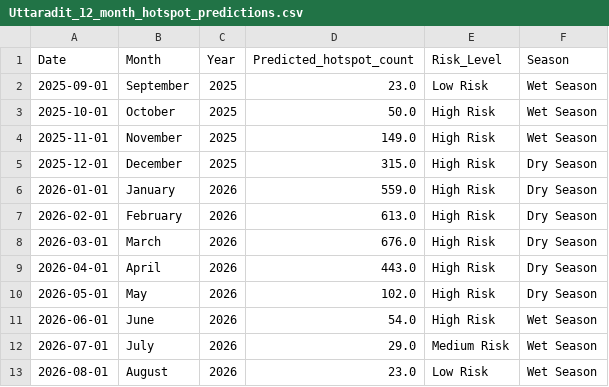
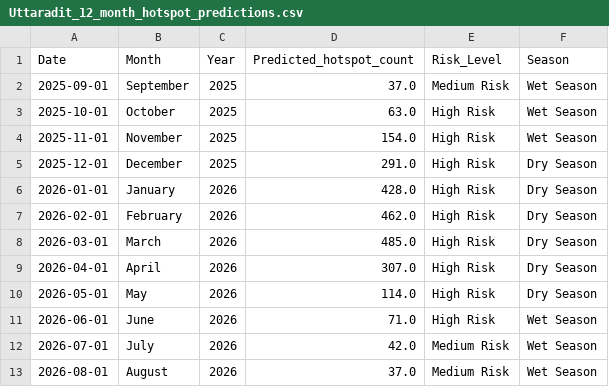
Before and after one commit to dookda/cmu_udfire_gee, a CSV file: hotpred/Uttaradit_12_month_hotspot_predictions.csv, drawn as a sheet.

```diff
--- a/hotpred/Uttaradit_12_month_hotspot_predictions.csv
+++ b/hotpred/Uttaradit_12_month_hotspot_predictions.csv
@@ -1,13 +1,13 @@
 Date,Month,Year,Predicted_hotspot_count,Risk_Level,Season
-2025-09-01,September,2025,23.0,Low Risk,Wet Season
-2025-10-01,October,2025,50.0,High Risk,Wet Season
-2025-11-01,November,2025,149.0,High Risk,Wet Season
-2025-12-01,December,2025,315.0,High Risk,Dry Season
-2026-01-01,January,2026,559.0,High Risk,Dry Season
-2026-02-01,February,2026,613.0,High Risk,Dry Season
-2026-03-01,March,2026,676.0,High Risk,Dry Season
-2026-04-01,April,2026,443.0,High Risk,Dry Season
-2026-05-01,May,2026,102.0,High Risk,Dry Season
-2026-06-01,June,2026,54.0,High Risk,Wet Season
-2026-07-01,July,2026,29.0,Medium Risk,Wet Season
-2026-08-01,August,2026,23.0,Low Risk,Wet Season
+2025-09-01,September,2025,37.0,Medium Risk,Wet Season
+2025-10-01,October,2025,63.0,High Risk,Wet Season
+2025-11-01,November,2025,154.0,High Risk,Wet Season
+2025-12-01,December,2025,291.0,High Risk,Dry Season
+2026-01-01,January,2026,428.0,High Risk,Dry Season
+2026-02-01,February,2026,462.0,High Risk,Dry Season
+2026-03-01,March,2026,485.0,High Risk,Dry Season
+2026-04-01,April,2026,307.0,High Risk,Dry Season
+2026-05-01,May,2026,114.0,High Risk,Dry Season
+2026-06-01,June,2026,71.0,High Risk,Wet Season
+2026-07-01,July,2026,42.0,Medium Risk,Wet Season
+2026-08-01,August,2026,37.0,Medium Risk,Wet Season
```
Also changed, not shown: hotpred/Chiang Mai_12_month_hotspot_predictions.csv, hotpred/Mae Hong Son_12_month_hotspot_predictions.csv, 29 other files.
